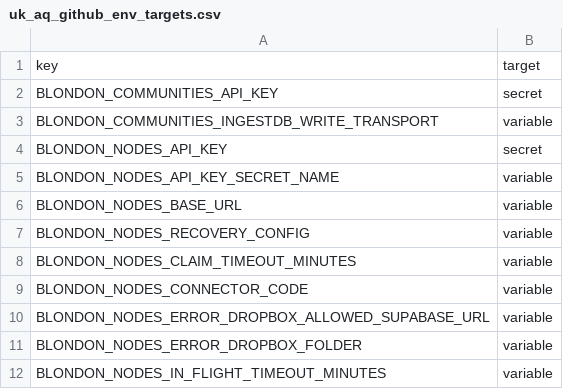
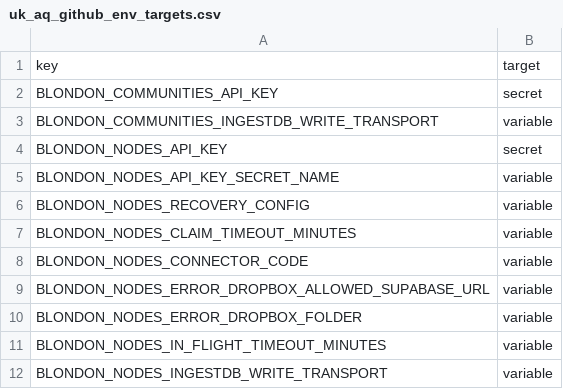
Before and after one commit to TEST-uk-aq/uk-aq-ingest, a CSV file: config/uk_aq_github_env_targets.csv, drawn as a sheet; only a part is shown; the shorter side is filled out with more unchanged rows; the diff names each change by its address in the sheet, - before the commit and + after, or states it on an @@ line.

```diff
--- a/config/uk_aq_github_env_targets.csv
+++ b/config/uk_aq_github_env_targets.csv
-row 6: BLONDON_NODES_BASE_URL | variable
```
Also changed, not shown: 5 other files.
